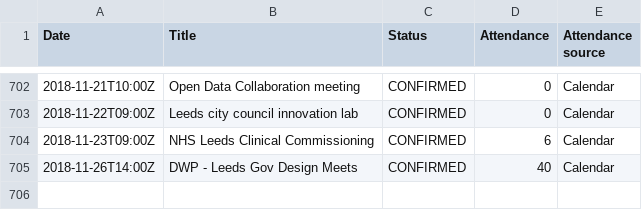
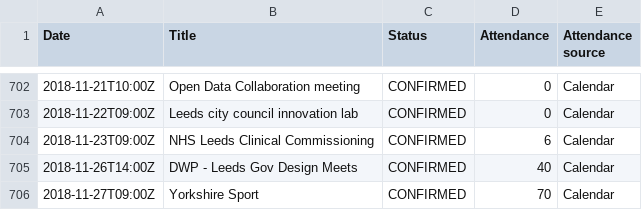
Before and after one commit to open-innovations/dashboard, a CSV file: data/events.csv, drawn as a sheet; only a part is shown, gaps mark what is left out; the diff names each change by its address in the sheet, - before the commit and + after, or states it on an @@ line.

Commit message:
Update events

```diff
--- a/data/events.csv
+++ b/data/events.csv
+row 706: 2018-11-27T09:00Z | Yorkshire Sport | CONFIRMED | 70 | Calendar
```
Also changed, not shown: data/events_monthly.csv.
